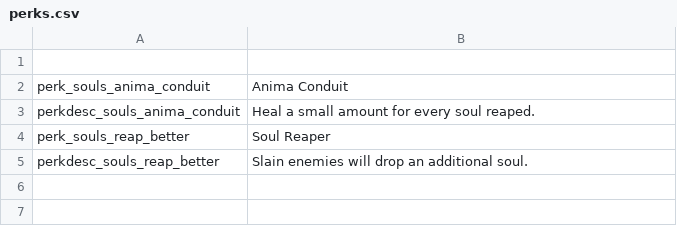
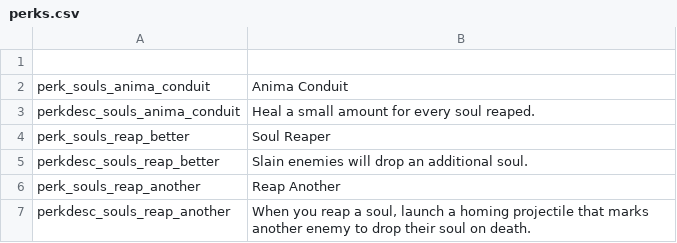
Before and after one commit to SiriMoel/souls, a CSV file: files/translations/perks.csv, drawn as a sheet; the diff names each change by its address in the sheet, - before the commit and + after, or states it on an @@ line.

Commit message:
reap another perk

```diff
--- a/files/translations/perks.csv
+++ b/files/translations/perks.csv
+row 6: perk_souls_reap_another | Reap Another
+row 7: perkdesc_souls_reap_another | When you reap a soul, launch a homing projectile that marks another enemy to drop their soul on death.
```
Also changed, not shown: 15 other files.
